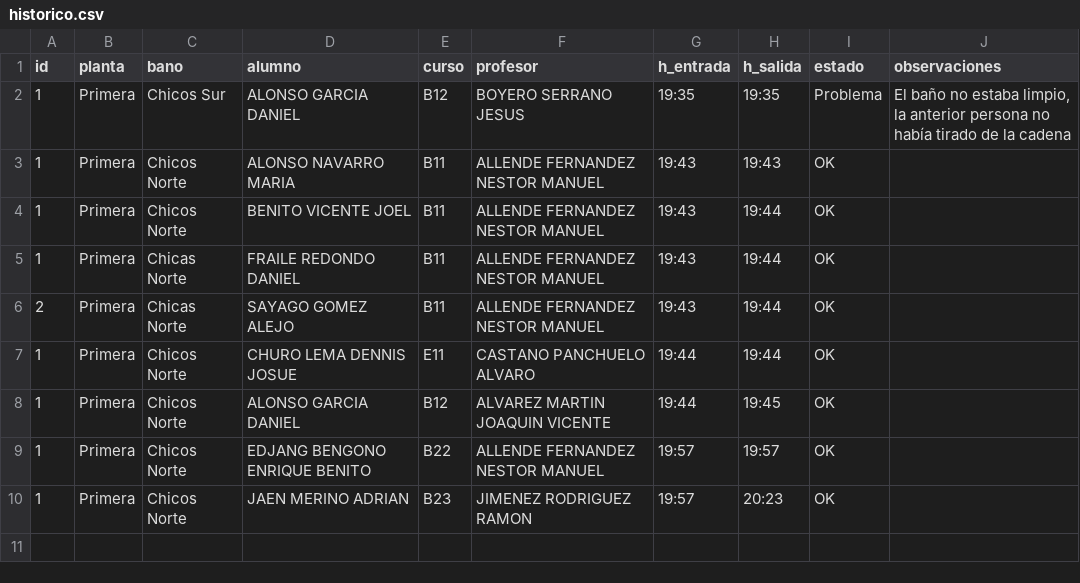
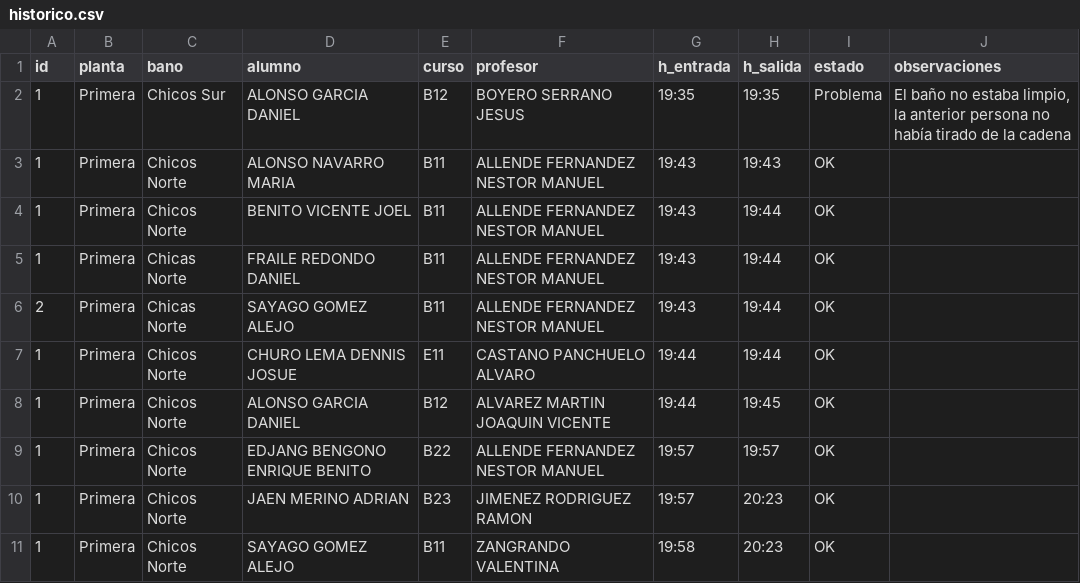
Before and after one commit to JesBoySer/aseos-via-plata, a CSV file: data/historico.csv, drawn as a sheet; the diff names each change by its address in the sheet, - before the commit and + after, or states it on an @@ line.

Commit message:
Actualizar histórico 2026-03-15 20:23:34.127200

```diff
--- a/data/historico.csv
+++ b/data/historico.csv
+row 11: 1 | Primera | Chicos Norte | SAYAGO GOMEZ ALEJO | B11 | ZANGRANDO VALENTINA | 19:58 | 20:23 | OK
```
